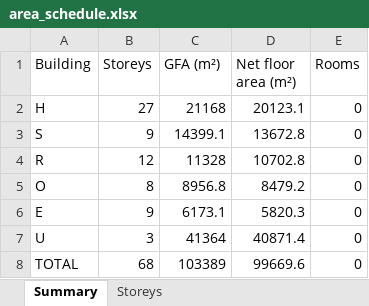
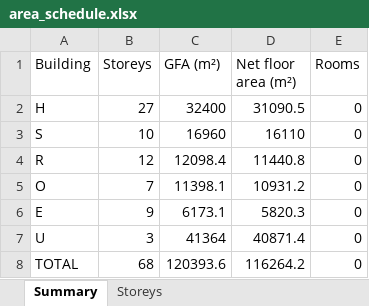
Before and after one commit to v1nnrar/Panorama, an Excel workbook: 04_proposed/options/A/model/area_schedule.xlsx, sheet Summary, drawn as a sheet; values as stored, in another font and other column widths than the file's, no borders; the diff names each change by its address in the sheet, - before the commit and + after, or states it on an @@ line.

```diff
--- a/04_proposed/options/A/model/area_schedule.xlsx (sheet Summary)
+++ b/04_proposed/options/A/model/area_schedule.xlsx (sheet Summary)
-C2 (GFA (m²)): 21168
+C2 (GFA (m²)): 32400
-D2 (Net floor area (m²)): 20123.1
+D2 (Net floor area (m²)): 31090.5
-B3 (Storeys): 9
+B3 (Storeys): 10
-C3 (GFA (m²)): 14399.1
+C3 (GFA (m²)): 16960
-D3 (Net floor area (m²)): 13672.8
+D3 (Net floor area (m²)): 16110
-C4 (GFA (m²)): 11328
+C4 (GFA (m²)): 12098.4
-D4 (Net floor area (m²)): 10702.8
+D4 (Net floor area (m²)): 11440.8
-B5 (Storeys): 8
+B5 (Storeys): 7
-C5 (GFA (m²)): 8956.8
+C5 (GFA (m²)): 11398.1
-D5 (Net floor area (m²)): 8479.2
+D5 (Net floor area (m²)): 10931.2
-C8 (GFA (m²)): 103389
+C8 (GFA (m²)): 120393.6
-D8 (Net floor area (m²)): 99669.6
+D8 (Net floor area (m²)): 116264.2
```
Also changed, not shown: sheet Storeys, 36 other files.
